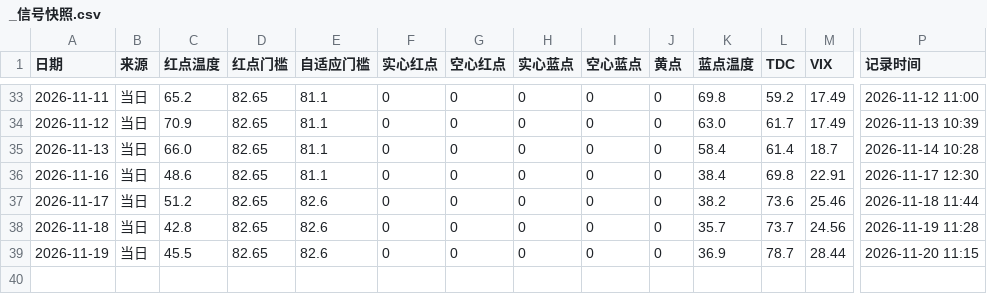
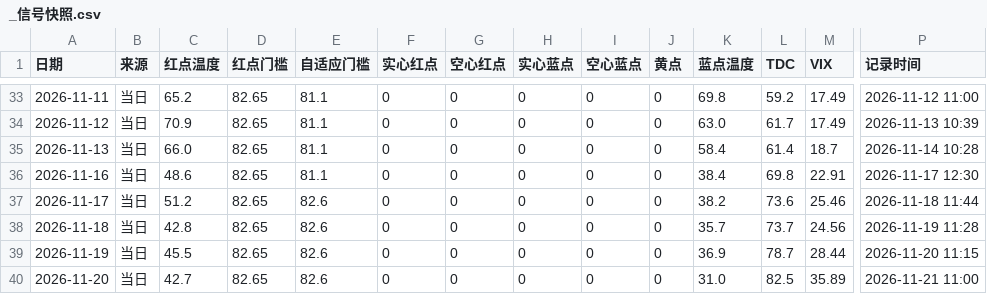
Before and after one commit to chaodu211-cell/best-weights, a CSV file: _信号快照.csv, drawn as a sheet; only a part is shown, gaps mark what is left out; rows hold the shown columns only; the diff names each change by its address in the sheet, - before the commit and + after, or states it on an @@ line.

```diff
--- a/_信号快照.csv
+++ b/_信号快照.csv
+row 40: 2026-11-20 | 当日 | 42.7 | 82.65 | 82.6 | 0 | 0 | 0 | 0 | 0 | 31.0 | 82.5 | 35.89 | 2026-11-21 11:00
```
